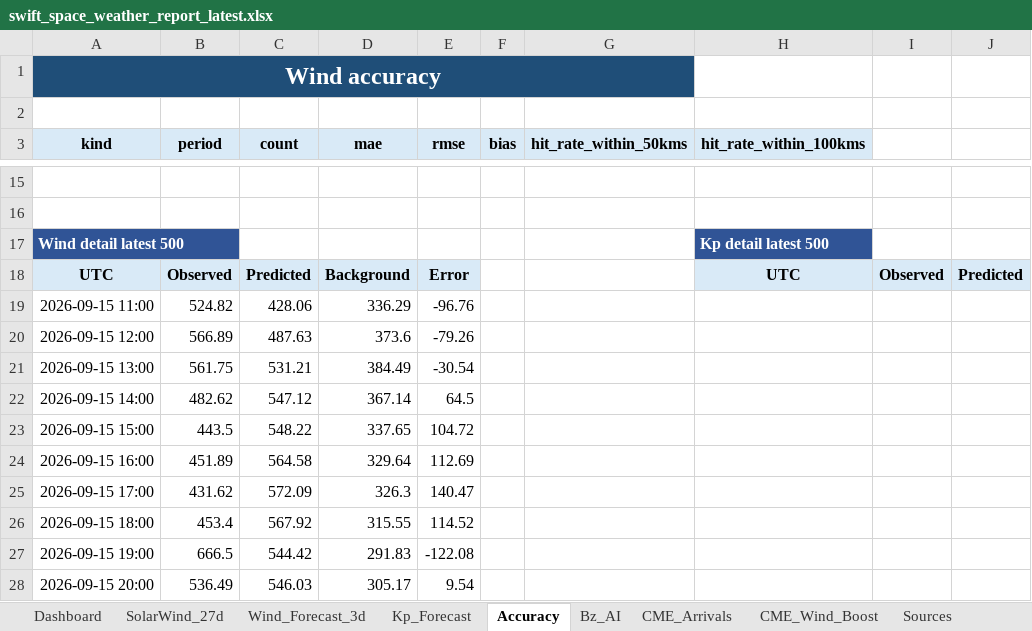
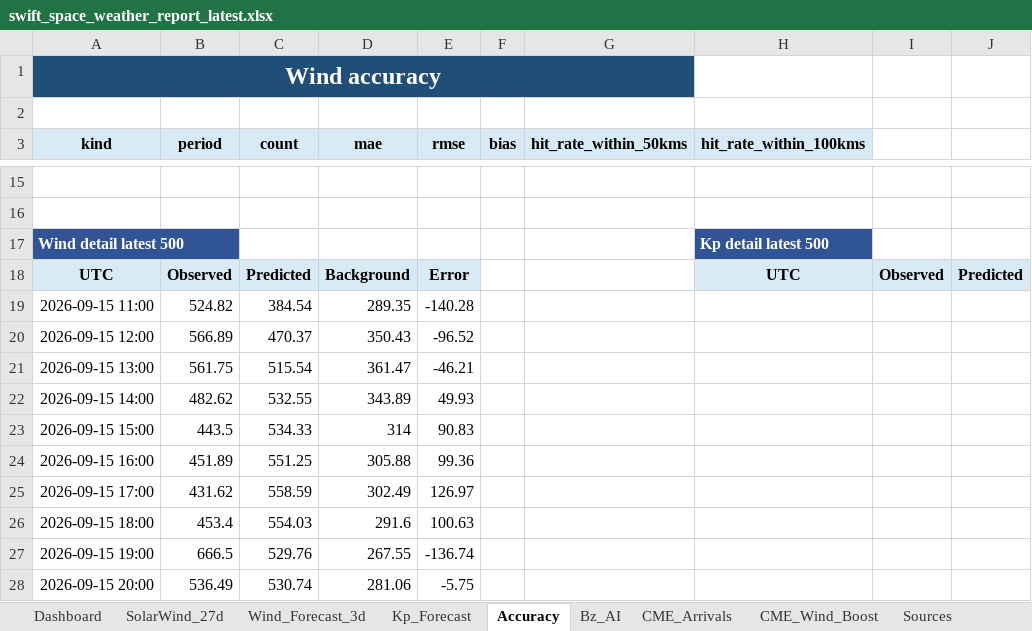
Before and after one commit to sgsy4c2zh7-tech/GEO-SAT-Thread, an Excel workbook: docs/reports/swift_space_weather_report_latest.xlsx, sheet Accuracy, drawn as a sheet; only a part is shown, gaps mark what is left out; values as stored, in another font and other column widths than the file's, no borders; the diff covers the shown part only; the diff names each change by its address in the sheet, - before the commit and + after, or states it on an @@ line.

```diff
--- a/docs/reports/swift_space_weather_report_latest.xlsx (sheet Accuracy)
+++ b/docs/reports/swift_space_weather_report_latest.xlsx (sheet Accuracy)
-C19 (count): 428.06
+C19 (count): 384.54
-D19 (mae): 336.29
+D19 (mae): 289.35
-E19 (rmse): -96.76
+E19 (rmse): -140.28
-C20 (count): 487.63
+C20 (count): 470.37
-D20 (mae): 373.6
+D20 (mae): 350.43
-E20 (rmse): -79.26
+E20 (rmse): -96.52
-C21 (count): 531.21
+C21 (count): 515.54
-D21 (mae): 384.49
+D21 (mae): 361.47
-E21 (rmse): -30.54
+E21 (rmse): -46.21
-C22 (count): 547.12
+C22 (count): 532.55
-D22 (mae): 367.14
+D22 (mae): 343.89
-E22 (rmse): 64.5
+E22 (rmse): 49.93
-C23 (count): 548.22
+C23 (count): 534.33
-D23 (mae): 337.65
+D23 (mae): 314
-E23 (rmse): 104.72
+E23 (rmse): 90.83
-C24 (count): 564.58
+C24 (count): 551.25
-D24 (mae): 329.64
+D24 (mae): 305.88
-E24 (rmse): 112.69
+E24 (rmse): 99.36
-C25 (count): 572.09
+C25 (count): 558.59
-D25 (mae): 326.3
+D25 (mae): 302.49
-E25 (rmse): 140.47
+E25 (rmse): 126.97
-C26 (count): 567.92
+C26 (count): 554.03
-D26 (mae): 315.55
+D26 (mae): 291.6
-E26 (rmse): 114.52
+E26 (rmse): 100.63
-C27 (count): 544.42
+C27 (count): 529.76
-D27 (mae): 291.83
+D27 (mae): 267.55
-E27 (rmse): -122.08
+E27 (rmse): -136.74
-C28 (count): 546.03
+C28 (count): 530.74
-D28 (mae): 305.17
+D28 (mae): 281.06
-E28 (rmse): 9.54
+E28 (rmse): -5.75
```
Also changed, not shown: 31 added rows, 25 removed rows and 35 edited cells elsewhere in this sheet, sheet Wind_Forecast_3d, sheet Bz_AI, sheet SolarWind_27d, sheet CME_Wind_Boost, sheet CME_Arrivals, sheet Kp_Forecast, 1 more sheet, charts or pictures, 21 other files.
